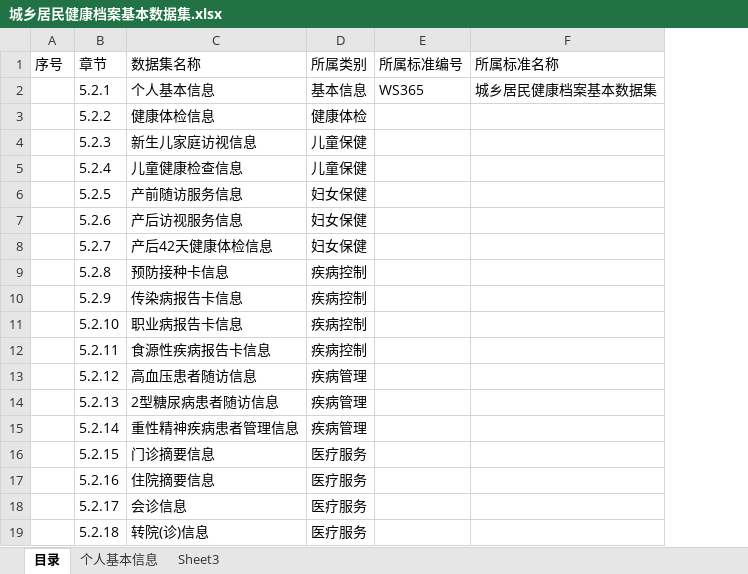
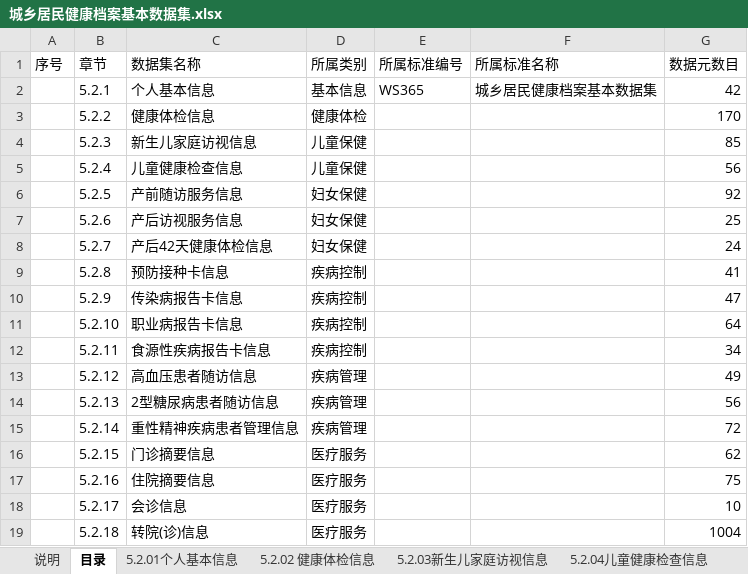
Before and after one commit to bltcn/healthcaredatastandard, an Excel workbook: 成品/R1/城乡居民健康档案基本数据集/城乡居民健康档案基本数据集.xlsx, sheet 目录, drawn as a sheet; values as stored, in another font and other column widths than the file's, no borders; the diff names each change by its address in the sheet, - before the commit and + after, or states it on an @@ line.

```diff
--- a/成品/R1/城乡居民健康档案基本数据集/城乡居民健康档案基本数据集.xlsx (sheet 目录)
+++ b/成品/R1/城乡居民健康档案基本数据集/城乡居民健康档案基本数据集.xlsx (sheet 目录)
-sheet tab: 个人基本信息
+sheet tab: 5.2.01个人基本信息
-sheet tab: Sheet3
+sheet tab: 5.2.02 健康体检信息
+sheet tab: 说明
+sheet tab: 5.2.03新生儿家庭访视信息
+sheet tab: 5.2.04儿童健康检查信息
+column G (数据元数目), rows 2-19: 42 | 170 | 85 | 56 | 92 | 25 | 24 | 41 | 47 | 64 | 34 | 49 | 56 | 72 | 62 | 75 | 10 | 1004
```
Also changed, not shown: sheet 5.2.02 健康体检信息, sheet 5.2.01个人基本信息, other sheet tabs, 成品/R1/卫生信息数据元目录/卫生信息数据元目录校对记录.xlsx, 成品/R1/城乡居民健康档案基本数据集/卫生信息数据元-beta0.92.xlsx.
